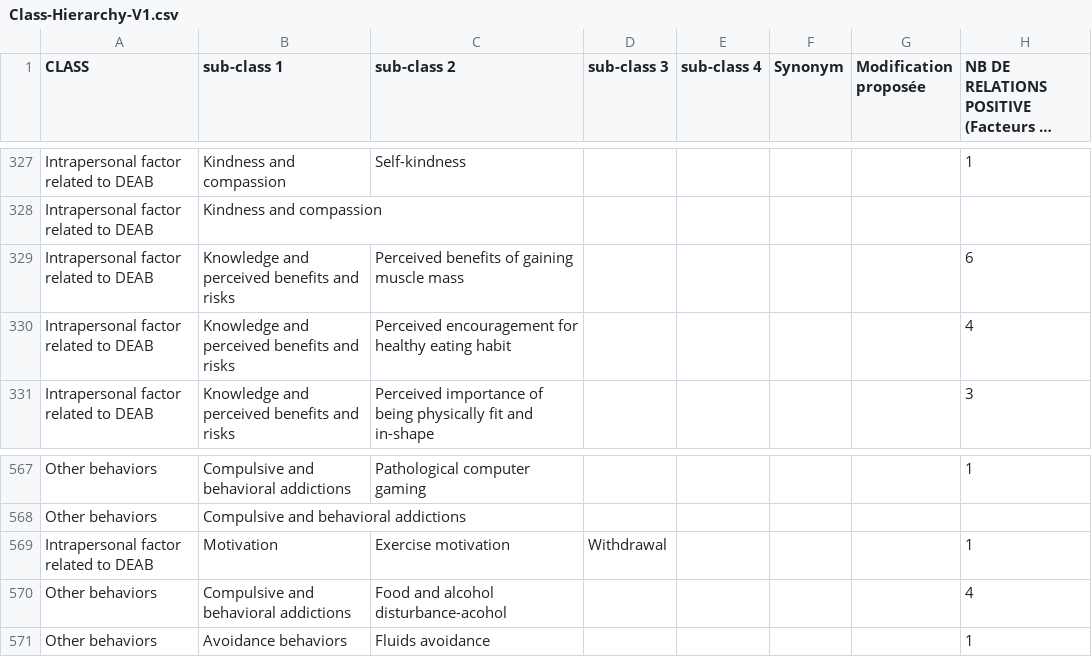
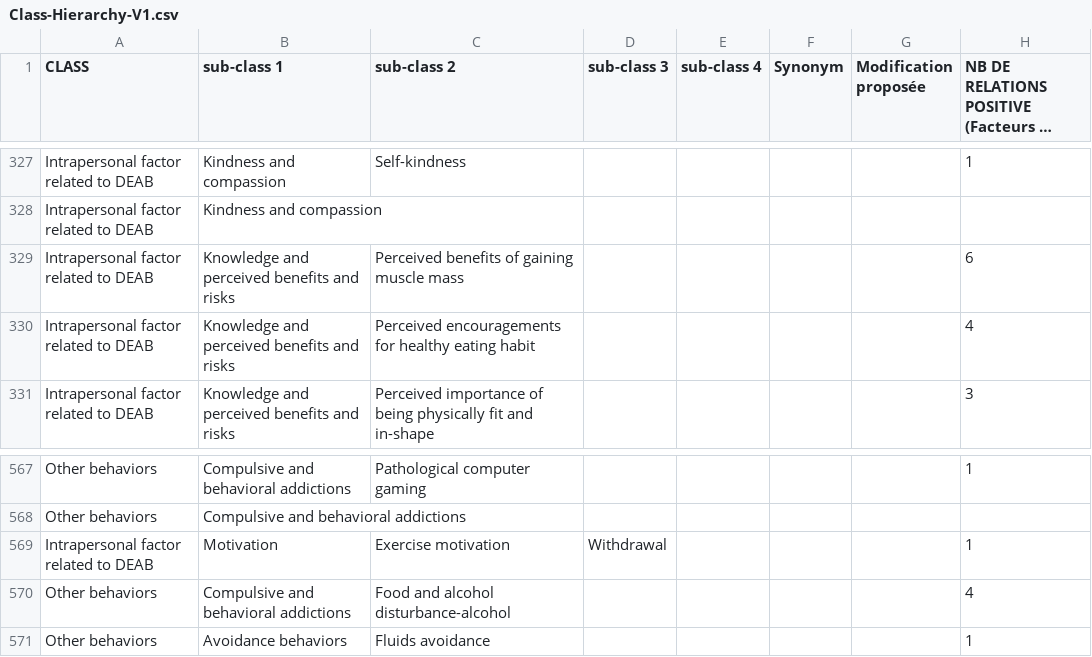
Before and after one commit to Wimmics/IADAS, a CSV file: pipeline-ontologie/data-csv/Class-Hierarchy-V1.csv, drawn as a sheet; only a part is shown, gaps mark what is left out; long unchanged cells end in …; the diff covers the shown part only; the diff names each change by its address in the sheet, - before the commit and + after, or states it on an @@ line.

```diff
--- a/pipeline-ontologie/data-csv/Class-Hierarchy-V1.csv
+++ b/pipeline-ontologie/data-csv/Class-Hierarchy-V1.csv
-C330 (sub-class 2): Perceived encouragement for healthy…
+C330 (sub-class 2): Perceived encouragements for healthy…
-C570 (sub-class 2): Food and alcohol disturbance-acohol
+C570 (sub-class 2): Food and alcohol disturbance-alcohol
```
Also changed, not shown: 6 edited cells elsewhere in this file, 8 other files.
